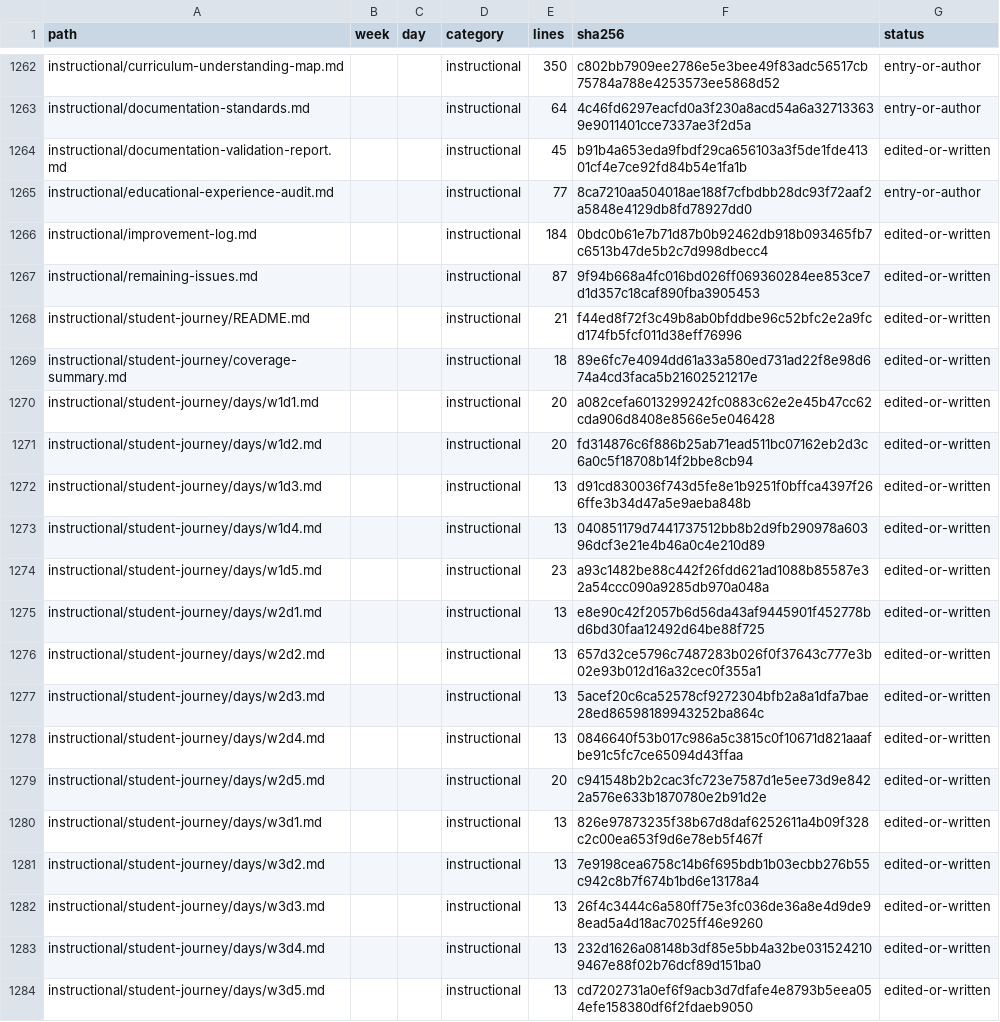
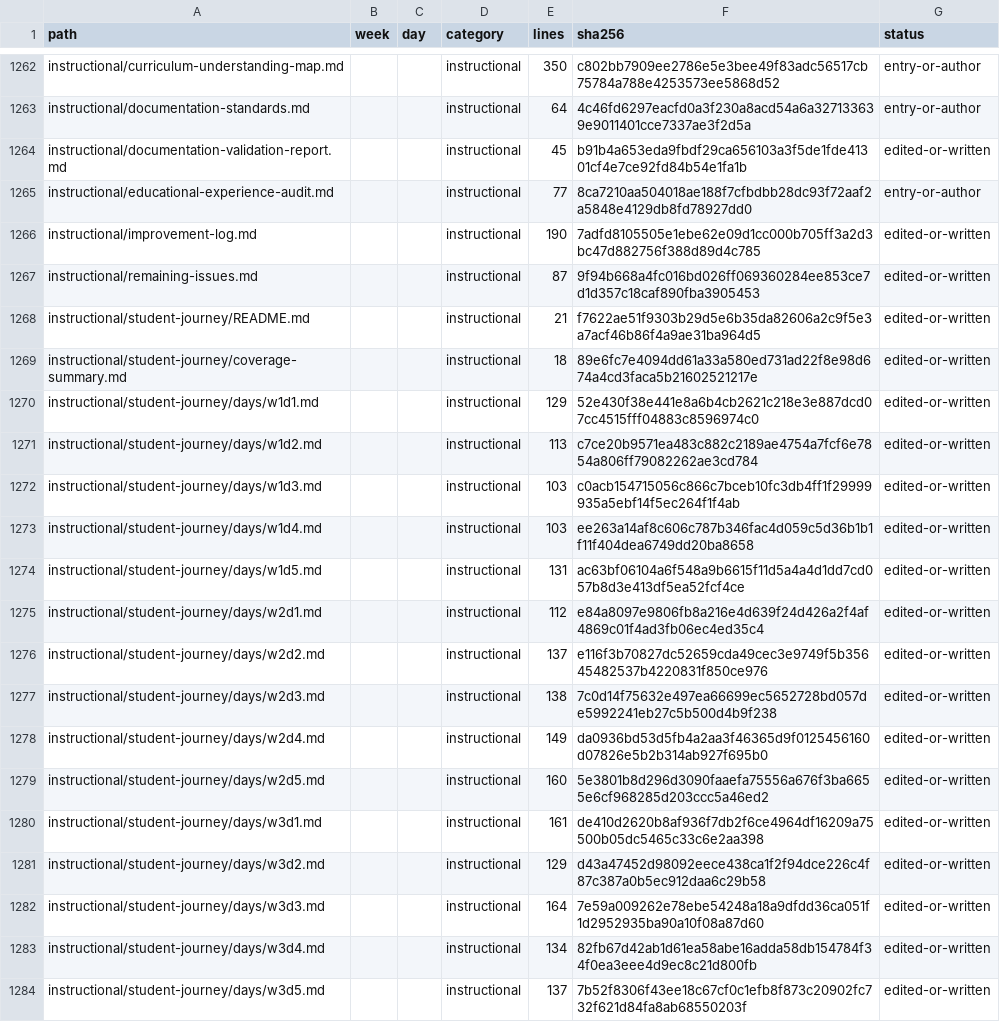
Before and after one commit to iamwaqasahmed/FDE-AI-Screening-Platform, a CSV file: instructional/student-journey/coverage-rows.csv, drawn as a sheet; only a part is shown, gaps mark what is left out; the diff covers the shown part only.

```diff
--- a/instructional/student-journey/coverage-rows.csv
+++ b/instructional/student-journey/coverage-rows.csv
@@ -1265,20 +1265,20 @@ instructional/documentation-validation-report.md,,,instructional,45,b91b4a653eda
 instructional/educational-experience-audit.md,,,instructional,77,8ca7210aa504018ae188f7cfbdbb28dc93f72aaf2a5848e4129db8fd78927dd0,entry-or-author
-instructional/improvement-log.md,,,instructional,184,0bdc0b61e7b71d87b0b92462db918b093465fb7c6513b47de5b2c7d998dbecc4,edited-or-written
+instructional/improvement-log.md,,,instructional,190,7adfd8105505e1ebe62e09d1cc000b705ff3a2d3bc47d882756f388d89d4c785,edited-or-written
 instructional/remaining-issues.md,,,instructional,87,9f94b668a4fc016bd026ff069360284ee853ce7d1d357c18caf890fba3905453,edited-or-written
-instructional/student-journey/README.md,,,instructional,21,f44ed8f72f3c49b8ab0bfddbe96c52bfc2e2a9fcd174fb5fcf011d38eff76996,edited-or-written
+instructional/student-journey/README.md,,,instructional,21,f7622ae51f9303b29d5e6b35da82606a2c9f5e3a7acf46b86f4a9ae31ba964d5,edited-or-written
 instructional/student-journey/coverage-summary.md,,,instructional,18,89e6fc7e4094dd61a33a580ed731ad22f8e98d674a4cd3faca5b21602521217e,edited-or-written
-instructional/student-journey/days/w1d1.md,,,instructional,20,a082cefa6013299242fc0883c62e2e45b47cc62cda906d8408e8566e5e046428,edited-or-written
-instructional/student-journey/days/w1d2.md,,,instructional,20,fd314876c6f886b25ab71ead511bc07162eb2d3c6a0c5f18708b14f2bbe8cb94,edited-or-written
-instructional/student-journey/days/w1d3.md,,,instructional,13,d91cd830036f743d5fe8e1b9251f0bffca4397f266ffe3b34d47a5e9aeba848b,edited-or-written
-instructional/student-journey/days/w1d4.md,,,instructional,13,040851179d7441737512bb8b2d9fb290978a60396dcf3e21e4b46a0c4e210d89,edited-or-written
-instructional/student-journey/days/w1d5.md,,,instructional,23,a93c1482be88c442f26fdd621ad1088b85587e32a54ccc090a9285db970a048a,edited-or-written
-instructional/student-journey/days/w2d1.md,,,instructional,13,e8e90c42f2057b6d56da43af9445901f452778bd6bd30faa12492d64be88f725,edited-or-written
-instructional/student-journey/days/w2d2.md,,,instructional,13,657d32ce5796c7487283b026f0f37643c777e3b02e93b012d16a32cec0f355a1,edited-or-written
-instructional/student-journey/days/w2d3.md,,,instructional,13,5acef20c6ca52578cf9272304bfb2a8a1dfa7bae28ed86598189943252ba864c,edited-or-written
-instructional/student-journey/days/w2d4.md,,,instructional,13,0846640f53b017c986a5c3815c0f10671d821aaafbe91c5fc7ce65094d43ffaa,edited-or-written
-instructional/student-journey/days/w2d5.md,,,instructional,20,c941548b2b2cac3fc723e7587d1e5ee73d9e8422a576e633b1870780e2b91d2e,edited-or-written
-instructional/student-journey/days/w3d1.md,,,instructional,13,826e97873235f38b67d8daf6252611a4b09f328c2c00ea653f9d6e78eb5f467f,edited-or-written
-instructional/student-journey/days/w3d2.md,,,instructional,13,7e9198cea6758c14b6f695bdb1b03ecbb276b55c942c8b7f674b1bd6e13178a4,edited-or-written
-instructional/student-journey/days/w3d3.md,,,instructional,13,26f4c3444c6a580ff75e3fc036de36a8e4d9de98ead5a4d18ac7025ff46e9260,edited-or-written
-instructional/student-journey/days/w3d4.md,,,instructional,13,232d1626a08148b3df85e5bb4a32be0315242109467e88f02b76dcf89d151ba0,edited-or-written
-instructional/student-journey/days/w3d5.md,,,instructional,13,cd7202731a0ef6f9acb3d7dfafe4e8793b5eea054efe158380df6f2fdaeb9050,edited-or-written
+instructional/student-journey/days/w1d1.md,,,instructional,129,52e430f38e441e8a6b4cb2621c218e3e887dcd07cc4515fff04883c8596974c0,edited-or-written
+instructional/student-journey/days/w1d2.md,,,instructional,113,c7ce20b9571ea483c882c2189ae4754a7fcf6e7854a806ff79082262ae3cd784,edited-or-written
+instructional/student-journey/days/w1d3.md,,,instructional,103,c0acb154715056c866c7bceb10fc3db4ff1f29999935a5ebf14f5ec264f1f4ab,edited-or-written
+instructional/student-journey/days/w1d4.md,,,instructional,103,ee263a14af8c606c787b346fac4d059c5d36b1b1f11f404dea6749dd20ba8658,edited-or-written
+instructional/student-journey/days/w1d5.md,,,instructional,131,ac63bf06104a6f548a9b6615f11d5a4a4d1dd7cd057b8d3e413df5ea52fcf4ce,edited-or-written
+instructional/student-journey/days/w2d1.md,,,instructional,112,e84a8097e9806fb8a216e4d639f24d426a2f4af4869c01f4ad3fb06ec4ed35c4,edited-or-written
+instructional/student-journey/days/w2d2.md,,,instructional,137,e116f3b70827dc52659cda49cec3e9749f5b35645482537b4220831f850ce976,edited-or-written
+instructional/student-journey/days/w2d3.md,,,instructional,138,7c0d14f75632e497ea66699ec5652728bd057de5992241eb27c5b500d4b9f238,edited-or-written
+instructional/student-journey/days/w2d4.md,,,instructional,149,da0936bd53d5fb4a2aa3f46365d9f0125456160d07826e5b2b314ab927f695b0,edited-or-written
+instructional/student-journey/days/w2d5.md,,,instructional,160,5e3801b8d296d3090faaefa75556a676f3ba6655e6cf968285d203ccc5a46ed2,edited-or-written
+instructional/student-journey/days/w3d1.md,,,instructional,161,de410d2620b8af936f7db2f6ce4964df16209a75500b05dc5465c33c6e2aa398,edited-or-written
+instructional/student-journey/days/w3d2.md,,,instructional,129,d43a47452d98092eece438ca1f2f94dce226c4f87c387a0b5ec912daa6c29b58,edited-or-written
+instructional/student-journey/days/w3d3.md,,,instructional,164,7e59a009262e78ebe54248a18a9dfdd36ca051f1d2952935ba90a10f08a87d60,edited-or-written
+instructional/student-journey/days/w3d4.md,,,instructional,134,82fb67d42ab1d61ea58abe16adda58db154784f34f0ea3eee4d9ec8c21d800fb,edited-or-written
+instructional/student-journey/days/w3d5.md,,,instructional,137,7b52f8306f43ee18c67cf0c1efb8f873c20902fc732f621d84fa8ab68550203f,edited-or-written
```
Also changed, not shown: 31 edited cells elsewhere in this file, 36 other files.
